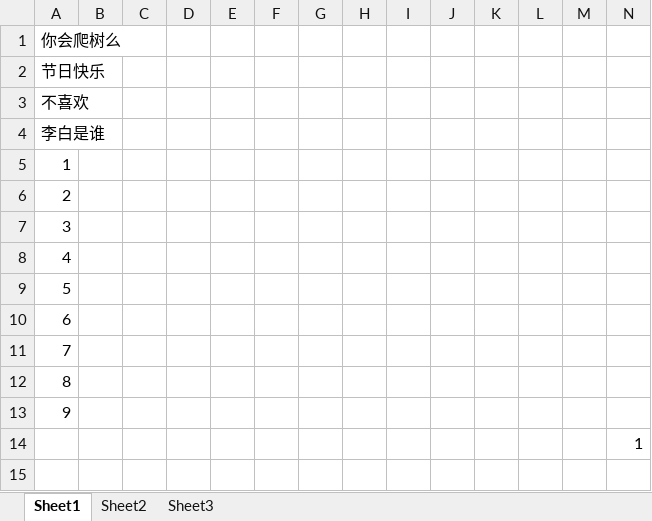
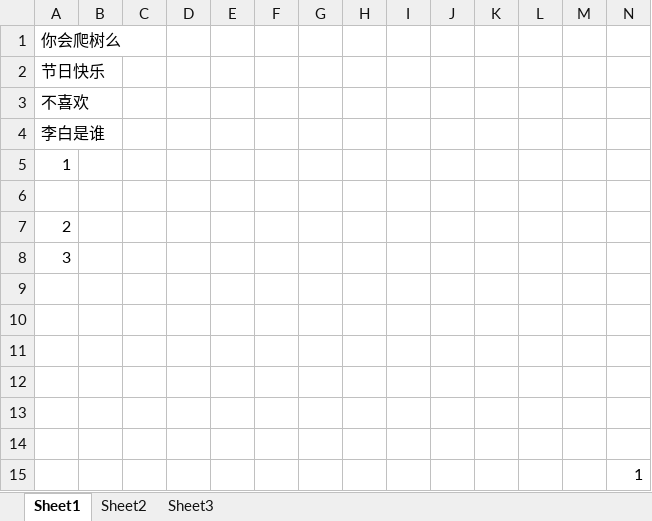
Before and after one commit to xiaolang1987/Python, an Excel workbook: python_IO/zz-test_read.xlsx, sheet Sheet1, drawn as a sheet; values as stored, in another font and other column widths than the file's, no borders; addresses are those after the commit; the diff names each change by its address in the sheet, - before the commit and + after, or states it on an @@ line.

```diff
--- a/python_IO/zz-test_read.xlsx (sheet Sheet1)
+++ b/python_IO/zz-test_read.xlsx (sheet Sheet1)
+row 6: (empty)
-A9: 4
+A9: (empty)
-A10: 5
+A10: (empty)
-A11: 6
+A11: (empty)
-A12: 7
+A12: (empty)
-A13: 8
+A13: (empty)
-A14: 9
+A14: (empty)
```
Also changed, not shown: 2 other files.
